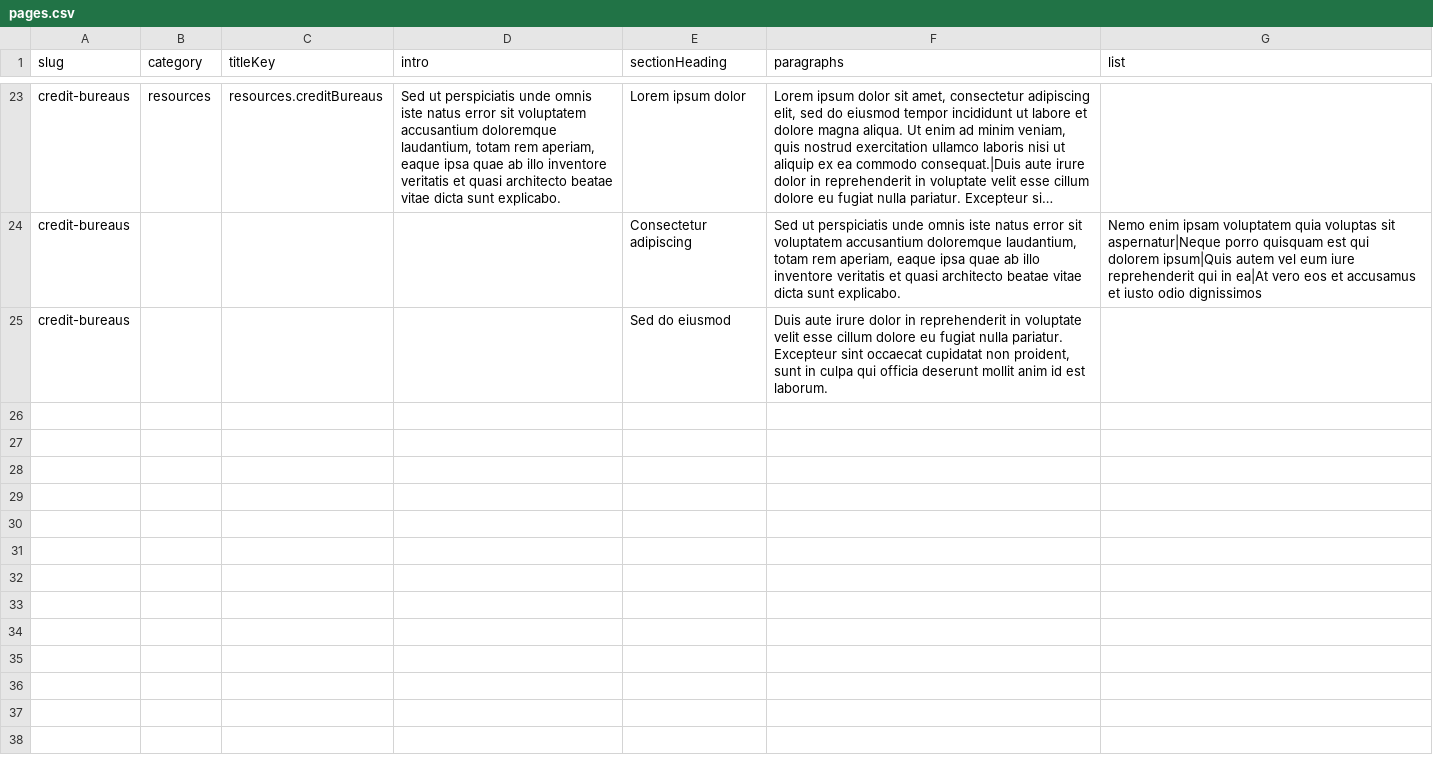
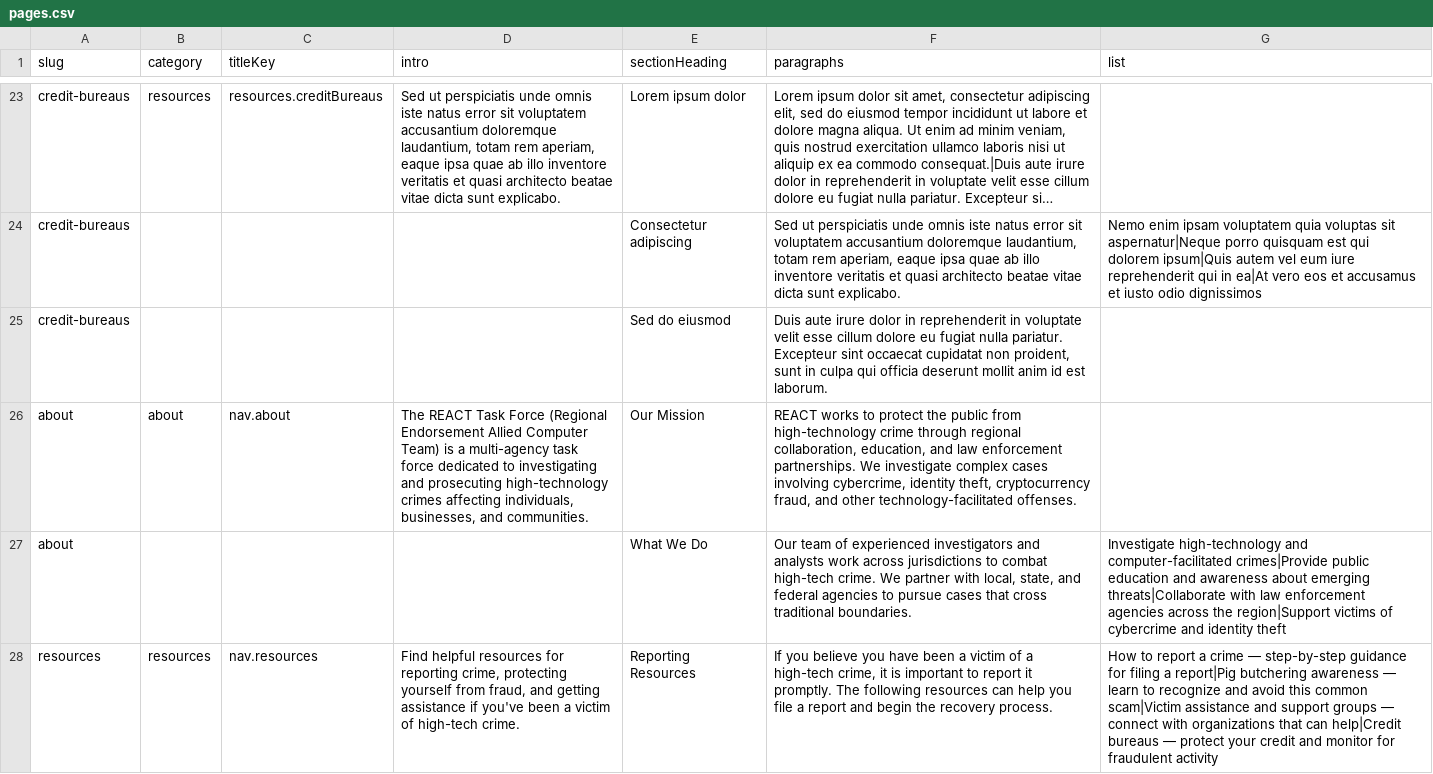
Before and after one commit to eduytingco/reacttf-site, a CSV file: static/data/pages.csv, drawn as a sheet; only a part is shown, gaps mark what is left out; long unchanged cells end in …; the diff covers the shown part only; the diff names each change by its address in the sheet, - before the commit and + after, or states it on an @@ line.

```diff
--- a/static/data/pages.csv
+++ b/static/data/pages.csv
+row 26: about | about | nav.about | The REACT Task Force (Regional Endorsement Allied Computer Team) is a multi-agency task force dedicated to investigating and prosecuting high-technology crimes affecting individuals, businesses, and communities. | Our Mission | REACT works to protect the public from high-technology crime through regional collaboration, education, and law enforcement partnerships. We investigate complex cases involving cybercrime, identity theft, cryptocurrency fraud, and other technology-facilitated offenses.
+row 27: about |  |  |  | What We Do | Our team of experienced investigators and analysts work across jurisdictions to combat high-tech crime. We partner with local, state, and federal agencies to pursue cases that cross traditional boundaries. | Investigate high-technology and computer-facilitated crimes|Provide public education and awareness about emerging threats|Collaborate with law enforcement agencies across the region|Support victims of cybercrime and identity theft
+row 28: resources | resources | nav.resources | Find helpful resources for reporting crime, protecting yourself from fraud, and getting assistance if you've been a victim of high-tech crime. | Reporting Resources | If you believe you have been a victim of a high-tech crime, it is important to report it promptly. The following resources can help you file a report and begin the recovery process. | How to report a crime — step-by-step guidance for filing a report|Pig butchering awareness — learn to recognize and avoid this common scam|Victim assistance and support groups — connect with organizations that can help|Credit bureaus — protect your credit and monitor for fraudulent activity
```
Also changed, not shown: 3 added rows and 3 edited cells elsewhere in this file, 11 other files.
